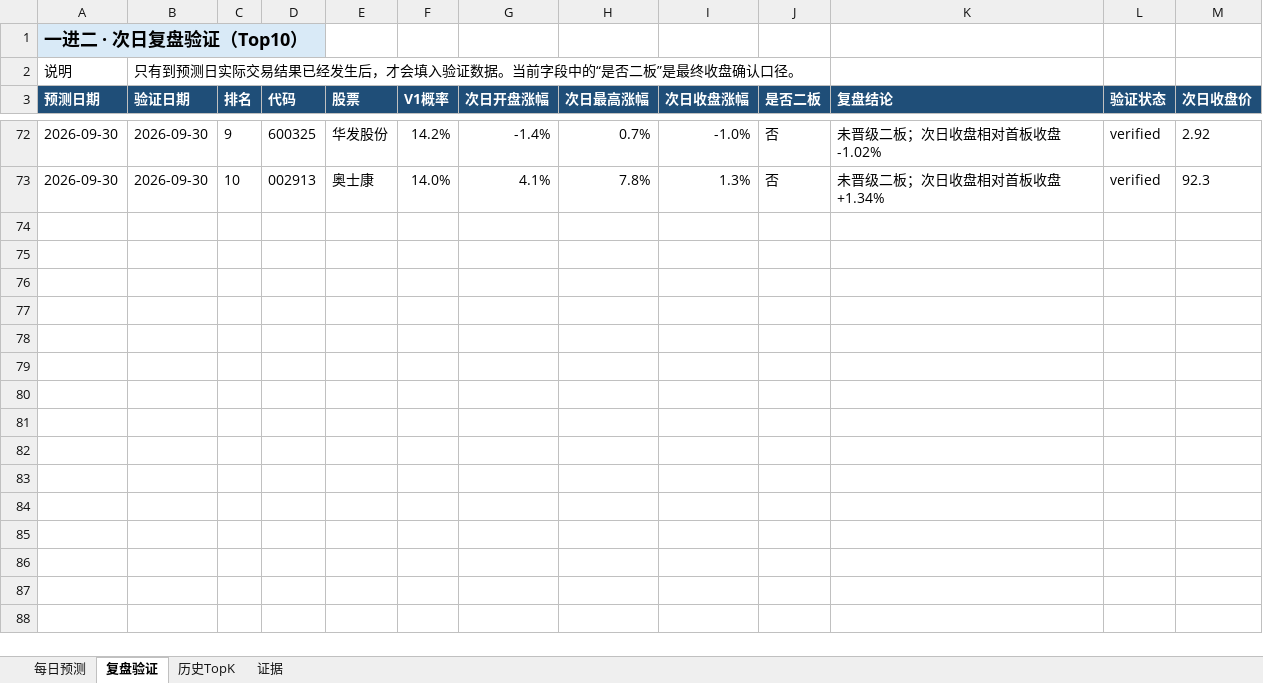
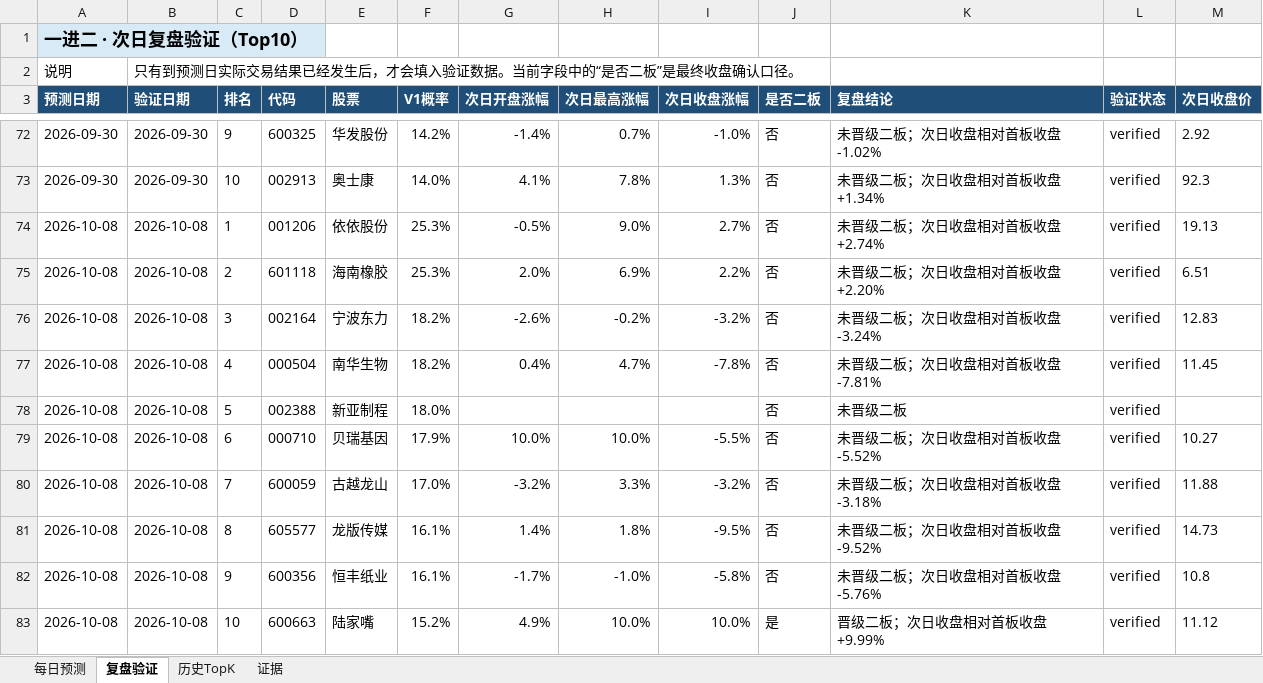
Before and after one commit to ethanjiang1008-lgtm/a-share-one-to-two-picker, an Excel workbook: docs/downloads/latest.xlsx, sheet 复盘验证, drawn as a sheet; only a part is shown, gaps mark what is left out; values as stored, in another font and other column widths than the file's, no borders; the diff names each change by its address in the sheet, - before the commit and + after, or states it on an @@ line.

```diff
--- a/docs/downloads/latest.xlsx (sheet 复盘验证)
+++ b/docs/downloads/latest.xlsx (sheet 复盘验证)
+row 74: 2026-10-08 | 2026-10-08 | 1 | 001206 | 依依股份 | 25.3% | -0.5% | 9.0% | 2.7% | 否 | 未晋级二板；次日收盘相对首板收盘 +2.74% | verified | 19.13
+row 75: 2026-10-08 | 2026-10-08 | 2 | 601118 | 海南橡胶 | 25.3% | 2.0% | 6.9% | 2.2% | 否 | 未晋级二板；次日收盘相对首板收盘 +2.20% | verified | 6.51
+row 76: 2026-10-08 | 2026-10-08 | 3 | 002164 | 宁波东力 | 18.2% | -2.6% | -0.2% | -3.2% | 否 | 未晋级二板；次日收盘相对首板收盘 -3.24% | verified | 12.83
+row 77: 2026-10-08 | 2026-10-08 | 4 | 000504 | 南华生物 | 18.2% | 0.4% | 4.7% | -7.8% | 否 | 未晋级二板；次日收盘相对首板收盘 -7.81% | verified | 11.45
+row 78: 2026-10-08 | 2026-10-08 | 5 | 002388 | 新亚制程 | 18.0% |  |  |  | 否 | 未晋级二板 | verified
+row 79: 2026-10-08 | 2026-10-08 | 6 | 000710 | 贝瑞基因 | 17.9% | 10.0% | 10.0% | -5.5% | 否 | 未晋级二板；次日收盘相对首板收盘 -5.52% | verified | 10.27
+row 80: 2026-10-08 | 2026-10-08 | 7 | 600059 | 古越龙山 | 17.0% | -3.2% | 3.3% | -3.2% | 否 | 未晋级二板；次日收盘相对首板收盘 -3.18% | verified | 11.88
+row 81: 2026-10-08 | 2026-10-08 | 8 | 605577 | 龙版传媒 | 16.1% | 1.4% | 1.8% | -9.5% | 否 | 未晋级二板；次日收盘相对首板收盘 -9.52% | verified | 14.73
+row 82: 2026-10-08 | 2026-10-08 | 9 | 600356 | 恒丰纸业 | 16.1% | -1.7% | -1.0% | -5.8% | 否 | 未晋级二板；次日收盘相对首板收盘 -5.76% | verified | 10.8
+row 83: 2026-10-08 | 2026-10-08 | 10 | 600663 | 陆家嘴 | 15.2% | 4.9% | 10.0% | 10.0% | 是 | 晋级二板；次日收盘相对首板收盘 +9.99% | verified | 11.12
```
Also changed, not shown: sheet 每日预测, sheet 历史TopK, reports/excel/a_share_one_to_two_review.xlsx, 6 other files.
